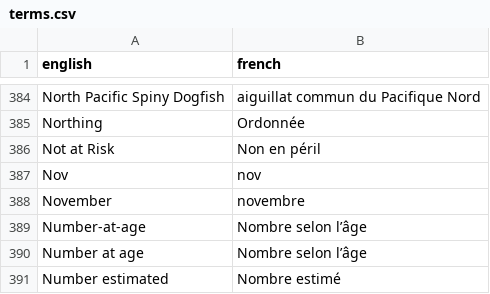
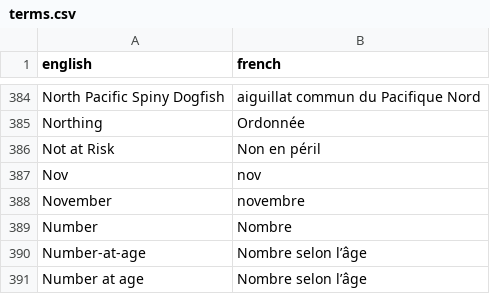
Before and after one commit to pbs-assess/rosettafish, a CSV file: data-raw/terms.csv, drawn as a sheet; only a part is shown, gaps mark what is left out; the shorter side is filled out with more unchanged rows.

Commit message:
Number

```diff
--- a/data-raw/terms.csv
+++ b/data-raw/terms.csv
@@ -388,2 +388,3 @@ Nov,nov
 November,novembre
+Number,Nombre
 Number-at-age,Nombre selon l’âge
```
